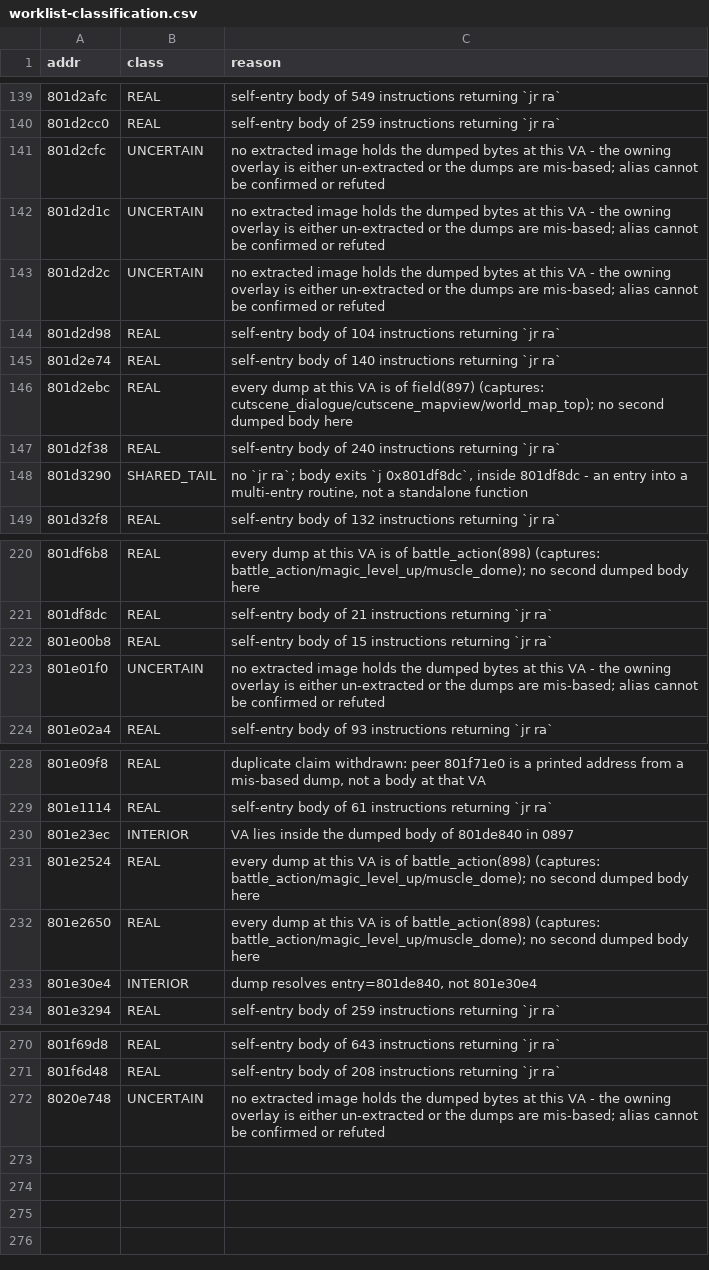
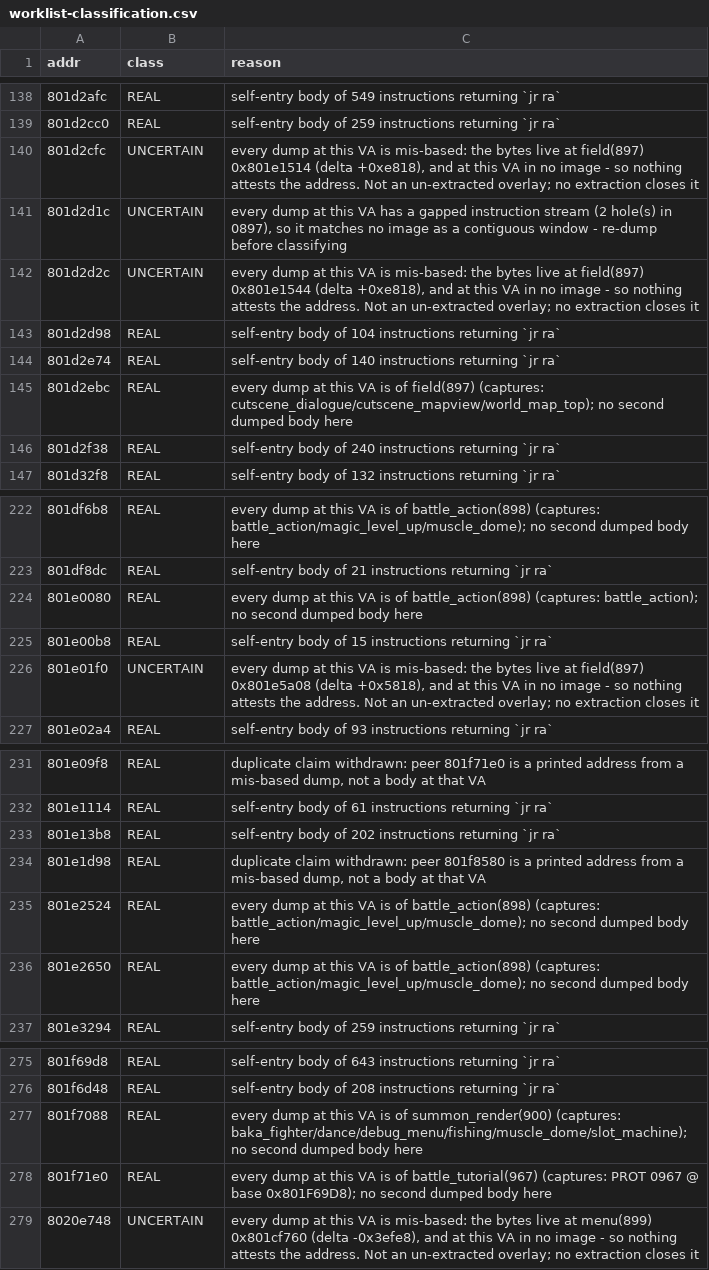
Before and after one commit to AndrewAltimit/legend-of-legaia-re, a CSV file: scripts/ghidra-analysis/worklist-classification.csv, drawn as a sheet; only a part is shown, gaps mark what is left out; the diff covers the shown part only.

```diff
--- a/scripts/ghidra-analysis/worklist-classification.csv
+++ b/scripts/ghidra-analysis/worklist-classification.csv
@@ -140,5 +139,5 @@ addr,class,reason
 801d2cc0,REAL,self-entry body of 259 instructions returning `jr ra`
-801d2cfc,UNCERTAIN,no extracted image holds the dumped bytes at this VA - the owning overlay is either un-extracted or the dumps are mis-based; alias cannot be confirmed or refuted
-801d2d1c,UNCERTAIN,no extracted image holds the dumped bytes at this VA - the owning overlay is either un-extracted or the dumps are mis-based; alias cannot be confirmed or refuted
-801d2d2c,UNCERTAIN,no extracted image holds the dumped bytes at this VA - the owning overlay is either un-extracted or the dumps are mis-based; alias cannot be confirmed or refuted
+801d2cfc,UNCERTAIN,"every dump at this VA is mis-based: the bytes live at field(897) 0x801e1514 (delta +0xe818), and at this VA in no image - so nothing attests the address. Not an un-extracted overlay; no extraction closes it"
+801d2d1c,UNCERTAIN,"every dump at this VA has a gapped instruction stream (2 hole(s) in 0897), so it matches no image as a contiguous window - re-dump before classifying"
+801d2d2c,UNCERTAIN,"every dump at this VA is mis-based: the bytes live at field(897) 0x801e1544 (delta +0xe818), and at this VA in no image - so nothing attests the address. Not an un-extracted overlay; no extraction closes it"
 801d2d98,REAL,self-entry body of 104 instructions returning `jr ra`
@@ -147,3 +146,2 @@ addr,class,reason
 801d2f38,REAL,self-entry body of 240 instructions returning `jr ra`
-801d3290,SHARED_TAIL,"no `jr ra`; body exits `j 0x801df8dc`, inside 801df8dc - an entry into a multi-entry routine, not a standalone function"
 801d32f8,REAL,self-entry body of 132 instructions returning `jr ra`
@@ -221,4 +223,5 @@ addr,class,reason
 801df8dc,REAL,self-entry body of 21 instructions returning `jr ra`
+801e0080,REAL,every dump at this VA is of battle_action(898) (captures: battle_action); no second dumped body here
 801e00b8,REAL,self-entry body of 15 instructions returning `jr ra`
-801e01f0,UNCERTAIN,no extracted image holds the dumped bytes at this VA - the owning overlay is either un-extracted or the dumps are mis-based; alias cannot be confirmed or refuted
+801e01f0,UNCERTAIN,"every dump at this VA is mis-based: the bytes live at field(897) 0x801e5a08 (delta +0x5818), and at this VA in no image - so nothing attests the address. Not an un-extracted overlay; no extraction closes it"
 801e02a4,REAL,self-entry body of 93 instructions returning `jr ra`
@@ -229,6 +232,6 @@ addr,class,reason
 801e1114,REAL,self-entry body of 61 instructions returning `jr ra`
-801e23ec,INTERIOR,VA lies inside the dumped body of 801de840 in 0897
+801e13b8,REAL,self-entry body of 202 instructions returning `jr ra`
+801e1d98,REAL,"duplicate claim withdrawn: peer 801f8580 is a printed address from a mis-based dump, not a body at that VA"
 801e2524,REAL,every dump at this VA is of battle_action(898) (captures: battle_action/magic_level_up/muscle_dome); no second dumped body here
 801e2650,REAL,every dump at this VA is of battle_action(898) (captures: battle_action/magic_level_up/muscle_dome); no second dumped body here
-801e30e4,INTERIOR,"dump resolves entry=801de840, not 801e30e4"
 801e3294,REAL,self-entry body of 259 instructions returning `jr ra`
@@ -271,2 +276,4 @@ addr,class,reason
 801f6d48,REAL,self-entry body of 208 instructions returning `jr ra`
-8020e748,UNCERTAIN,no extracted image holds the dumped bytes at this VA - the owning overlay is either un-extracted or the dumps are mis-based; alias cannot be confirmed or refuted
+801f7088,REAL,every dump at this VA is of summon_render(900) (captures: baka_fighter/dance/debug_menu/fishing/muscle_dome/slot_machine); no second dumped body here
+801f71e0,REAL,every dump at this VA is of battle_tutorial(967) (captures: PROT 0967 @ base 0x801F69D8); no second dumped body here
+8020e748,UNCERTAIN,"every dump at this VA is mis-based: the bytes live at menu(899) 0x801cf760 (delta -0x3efe8), and at this VA in no image - so nothing attests the address. Not an un-extracted overlay; no extraction closes it"
```
Also changed, not shown: 13 added rows, 8 removed rows and 3 edited cells elsewhere in this file, 5 other files.
